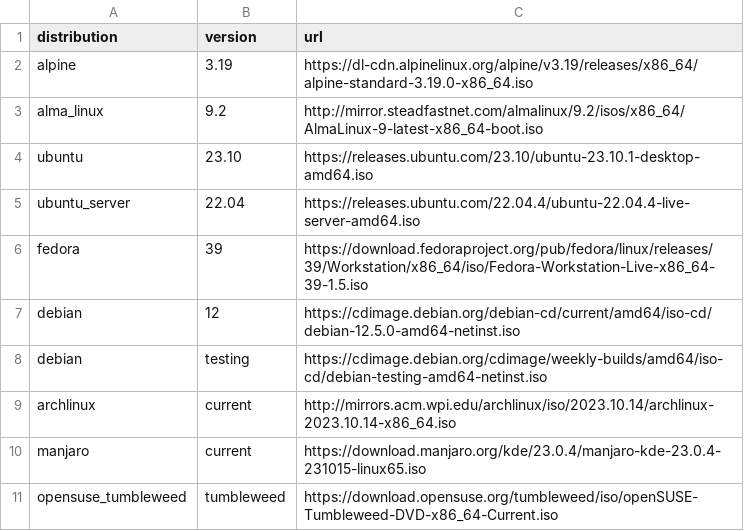
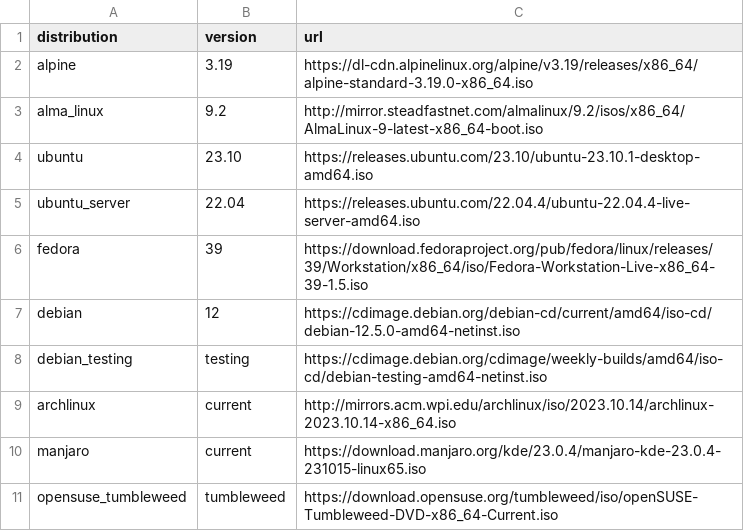
Before and after one commit to soltros/distro-downloader.sh, a CSV file: distros.csv, drawn as a sheet; only a part is shown.

Commit message:
Update distros.csv

```diff
--- a/distros.csv
+++ b/distros.csv
@@ -7,3 +7,3 @@ fedora,39,https://download.fedoraproject.org/pub/fedora/linux/releases/39/Workst
 debian,12,https://cdimage.debian.org/debian-cd/current/amd64/iso-cd/debian-12.5.0-amd64-netinst.iso
-debian,testing,https://cdimage.debian.org/cdimage/weekly-builds/amd64/iso-cd/debian-testing-amd64-netinst.iso
+debian_testing,testing,https://cdimage.debian.org/cdimage/weekly-builds/amd64/iso-cd/debian-testing-amd64-netinst.iso
 archlinux,current,http://mirrors.acm.wpi.edu/archlinux/iso/2023.10.14/archlinux-2023.10.14-x86_64.iso
```
